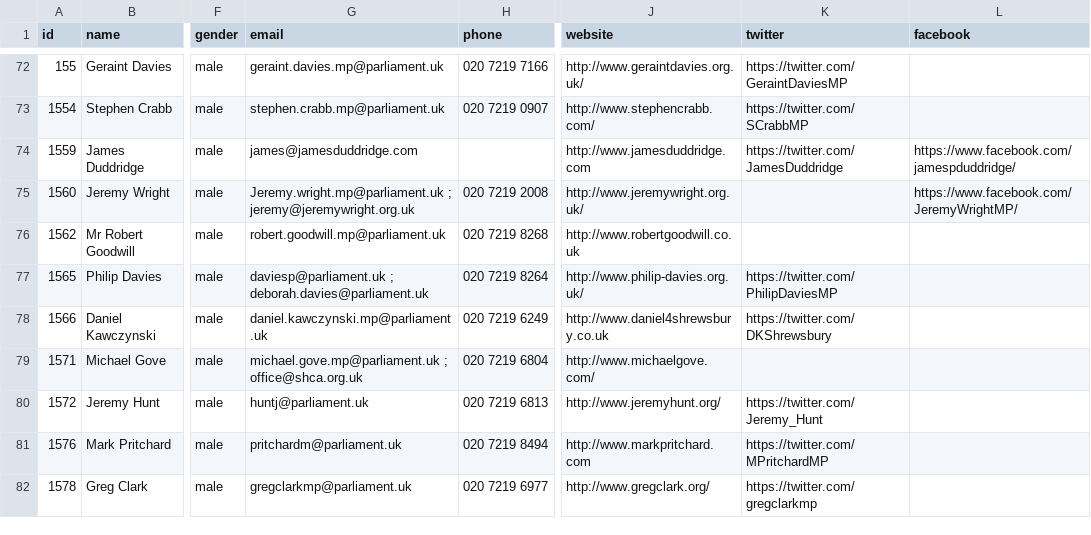
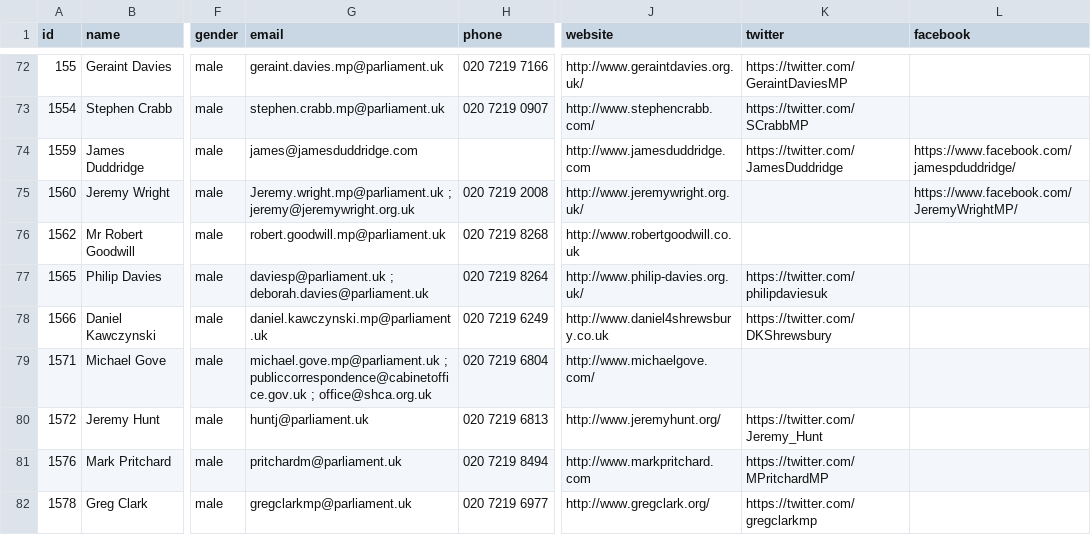
Before and after one commit to loudspeek/representa, a CSV file: data/UK/Commons/sources/morph/parliament.csv, drawn as a sheet; only a part is shown, gaps mark what is left out; the diff covers the shown part only; the diff names each change by its address in the sheet, - before the commit and + after, or states it on an @@ line.

```diff
--- a/data/UK/Commons/sources/morph/parliament.csv
+++ b/data/UK/Commons/sources/morph/parliament.csv
-K77 (twitter): https://twitter.com/PhilipDaviesMP
+K77 (twitter): https://twitter.com/philipdaviesuk
-G79 (email): michael.gove.mp@parliament.uk ; office@shca.org.uk
+G79 (email): michael.gove.mp@parliament.uk ; publiccorrespondence@cabinetoffice.gov.uk ; office@shca.org.uk
```
Also changed, not shown: 35 edited cells elsewhere in this file, 15 other files.
